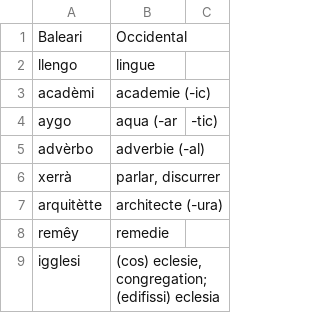
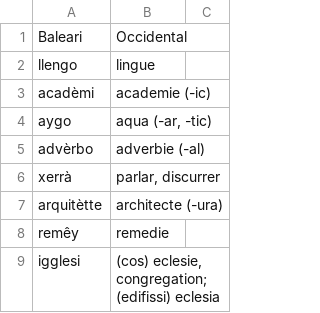
Before and after one commit to occidental-lang/dictionaries, a CSV file: data/bal-ie.csv, drawn as a sheet.

Commit message:
Update bal-ie.csv

```diff
--- a/data/bal-ie.csv
+++ b/data/bal-ie.csv
@@ -3,3 +3,3 @@ llengo,lingue
 acadèmi,academie (-ic)
-aygo,aqua (-ar, -tic)
+aygo,"aqua (-ar, -tic)"
 advèrbo,adverbie (-al)
```
